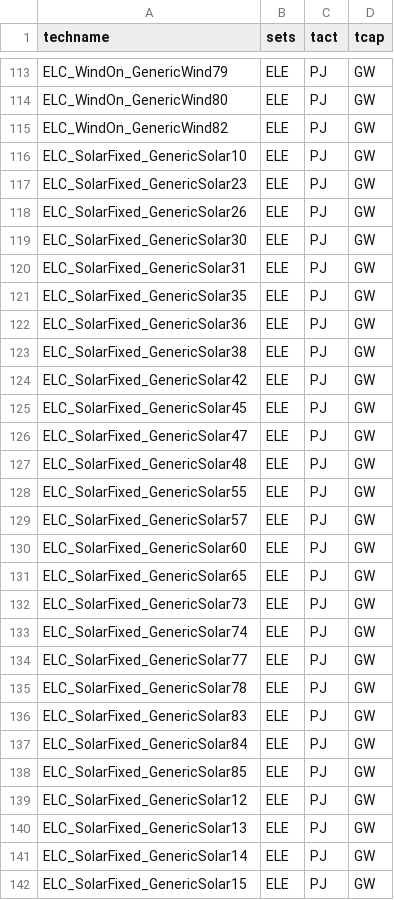
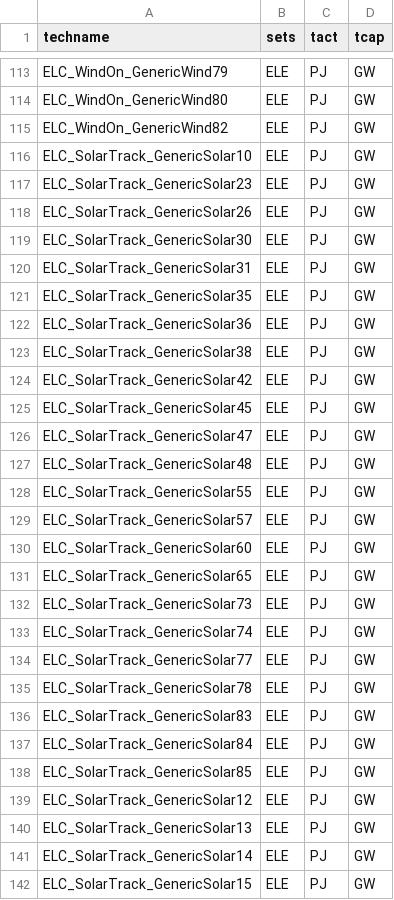
Before and after one commit to EECA-NZ/TIMES-NZ-Model-Files, a CSV file: PREPARE-TIMES-NZ/docs/source/developer_guide/data/processes/process_sets_and_units.csv, drawn as a sheet; only a part is shown, gaps mark what is left out; the diff covers the shown part only.

```diff
--- a/PREPARE-TIMES-NZ/docs/source/developer_guide/data/processes/process_sets_and_units.csv
+++ b/PREPARE-TIMES-NZ/docs/source/developer_guide/data/processes/process_sets_and_units.csv
@@ -115,28 +115,28 @@ ELC_WindOn_GenericWind80,ELE,PJ,GW
 ELC_WindOn_GenericWind82,ELE,PJ,GW
-ELC_SolarFixed_GenericSolar10,ELE,PJ,GW
-ELC_SolarFixed_GenericSolar23,ELE,PJ,GW
-ELC_SolarFixed_GenericSolar26,ELE,PJ,GW
-ELC_SolarFixed_GenericSolar30,ELE,PJ,GW
-ELC_SolarFixed_GenericSolar31,ELE,PJ,GW
-ELC_SolarFixed_GenericSolar35,ELE,PJ,GW
-ELC_SolarFixed_GenericSolar36,ELE,PJ,GW
-ELC_SolarFixed_GenericSolar38,ELE,PJ,GW
-ELC_SolarFixed_GenericSolar42,ELE,PJ,GW
-ELC_SolarFixed_GenericSolar45,ELE,PJ,GW
-ELC_SolarFixed_GenericSolar47,ELE,PJ,GW
-ELC_SolarFixed_GenericSolar48,ELE,PJ,GW
-ELC_SolarFixed_GenericSolar55,ELE,PJ,GW
-ELC_SolarFixed_GenericSolar57,ELE,PJ,GW
-ELC_SolarFixed_GenericSolar60,ELE,PJ,GW
-ELC_SolarFixed_GenericSolar65,ELE,PJ,GW
-ELC_SolarFixed_GenericSolar73,ELE,PJ,GW
-ELC_SolarFixed_GenericSolar74,ELE,PJ,GW
-ELC_SolarFixed_GenericSolar77,ELE,PJ,GW
-ELC_SolarFixed_GenericSolar78,ELE,PJ,GW
-ELC_SolarFixed_GenericSolar83,ELE,PJ,GW
-ELC_SolarFixed_GenericSolar84,ELE,PJ,GW
-ELC_SolarFixed_GenericSolar85,ELE,PJ,GW
-ELC_SolarFixed_GenericSolar12,ELE,PJ,GW
-ELC_SolarFixed_GenericSolar13,ELE,PJ,GW
-ELC_SolarFixed_GenericSolar14,ELE,PJ,GW
-ELC_SolarFixed_GenericSolar15,ELE,PJ,GW
+ELC_SolarTrack_GenericSolar10,ELE,PJ,GW
+ELC_SolarTrack_GenericSolar23,ELE,PJ,GW
+ELC_SolarTrack_GenericSolar26,ELE,PJ,GW
+ELC_SolarTrack_GenericSolar30,ELE,PJ,GW
+ELC_SolarTrack_GenericSolar31,ELE,PJ,GW
+ELC_SolarTrack_GenericSolar35,ELE,PJ,GW
+ELC_SolarTrack_GenericSolar36,ELE,PJ,GW
+ELC_SolarTrack_GenericSolar38,ELE,PJ,GW
+ELC_SolarTrack_GenericSolar42,ELE,PJ,GW
+ELC_SolarTrack_GenericSolar45,ELE,PJ,GW
+ELC_SolarTrack_GenericSolar47,ELE,PJ,GW
+ELC_SolarTrack_GenericSolar48,ELE,PJ,GW
+ELC_SolarTrack_GenericSolar55,ELE,PJ,GW
+ELC_SolarTrack_GenericSolar57,ELE,PJ,GW
+ELC_SolarTrack_GenericSolar60,ELE,PJ,GW
+ELC_SolarTrack_GenericSolar65,ELE,PJ,GW
+ELC_SolarTrack_GenericSolar73,ELE,PJ,GW
+ELC_SolarTrack_GenericSolar74,ELE,PJ,GW
+ELC_SolarTrack_GenericSolar77,ELE,PJ,GW
+ELC_SolarTrack_GenericSolar78,ELE,PJ,GW
+ELC_SolarTrack_GenericSolar83,ELE,PJ,GW
+ELC_SolarTrack_GenericSolar84,ELE,PJ,GW
+ELC_SolarTrack_GenericSolar85,ELE,PJ,GW
+ELC_SolarTrack_GenericSolar12,ELE,PJ,GW
+ELC_SolarTrack_GenericSolar13,ELE,PJ,GW
+ELC_SolarTrack_GenericSolar14,ELE,PJ,GW
+ELC_SolarTrack_GenericSolar15,ELE,PJ,GW
```
Also changed, not shown: 1 removed row and 96 edited cells elsewhere in this file, PREPARE-TIMES-NZ/data_raw/coded_assumptions/electricity_generation/future_techs/TechnologyAssumptions.csv, PREPARE-TIMES-NZ/data_raw/coded_assumptions/electricity_generation/renewable_curves/RenewableCurves.csv, 34 other files.
